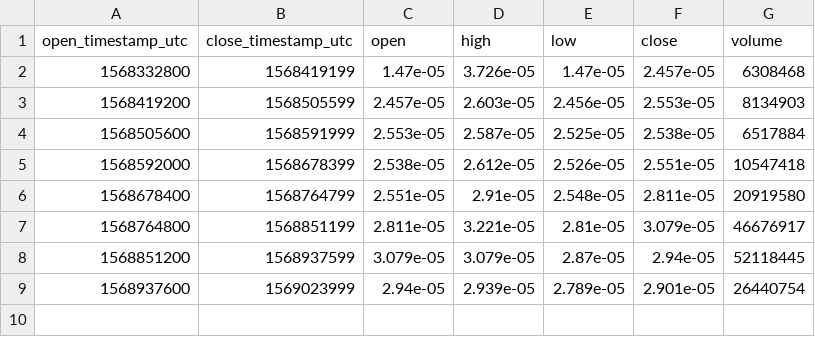
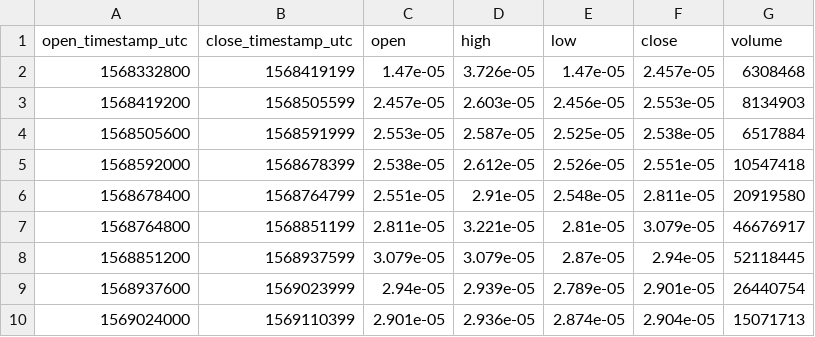
Before and after one commit to cryptobigbro/bitmex-XRPZ19, a CSV file: bitmex-XRPZ19-1d.csv, drawn as a sheet.

```diff
--- a/bitmex-XRPZ19-1d.csv
+++ b/bitmex-XRPZ19-1d.csv
@@ -9 +9,2 @@ open_timestamp_utc,close_timestamp_utc,open,high,low,close,volume
 1568937600,1569023999,2.94e-05,2.939e-05,2.789e-05,2.901e-05,26440754
+1569024000,1569110399,2.901e-05,2.936e-05,2.874e-05,2.904e-05,15071713
```
Also changed, not shown: bitmex-XRPZ19-1h.csv, 1 other file.
